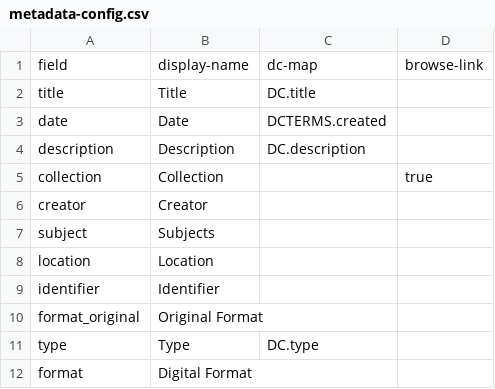
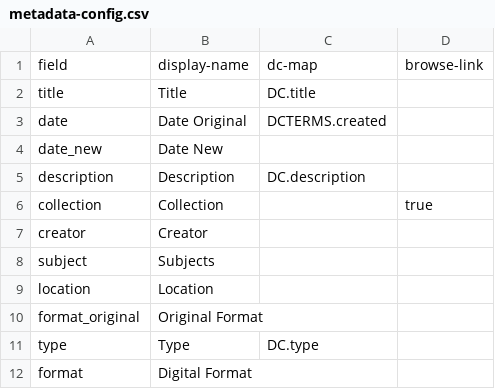
Before and after one commit to uidaholib/campus-photos, a CSV file: _data/metadata-config.csv, drawn as a sheet.

```diff
--- a/_data/metadata-config.csv
+++ b/_data/metadata-config.csv
@@ -2,3 +2,4 @@ field,display-name,dc-map,browse-link
 title,Title,DC.title
-date,Date,DCTERMS.created
+date,Date Original,DCTERMS.created
+date_new,Date New,
 description,Description,DC.description
@@ -8,3 +9,2 @@ subject,Subjects,
 location,Location,
-identifier,Identifier,
 format_original,Original Format,
```
Also changed, not shown: 3 other files.
